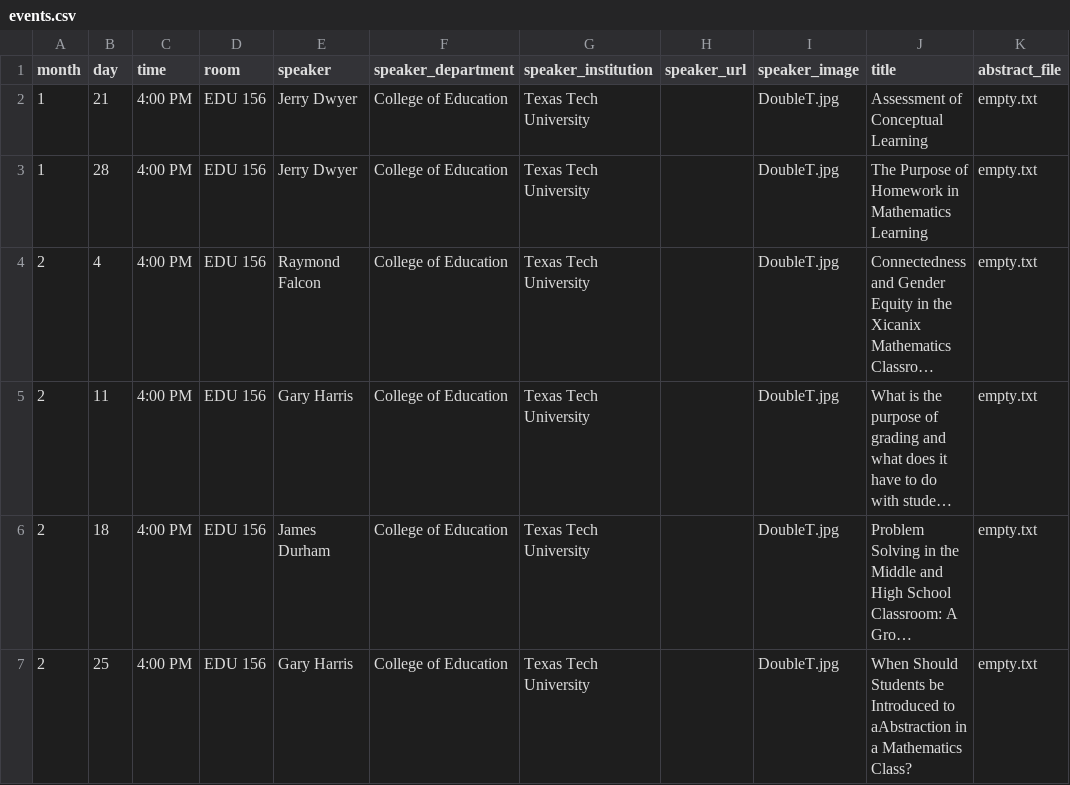
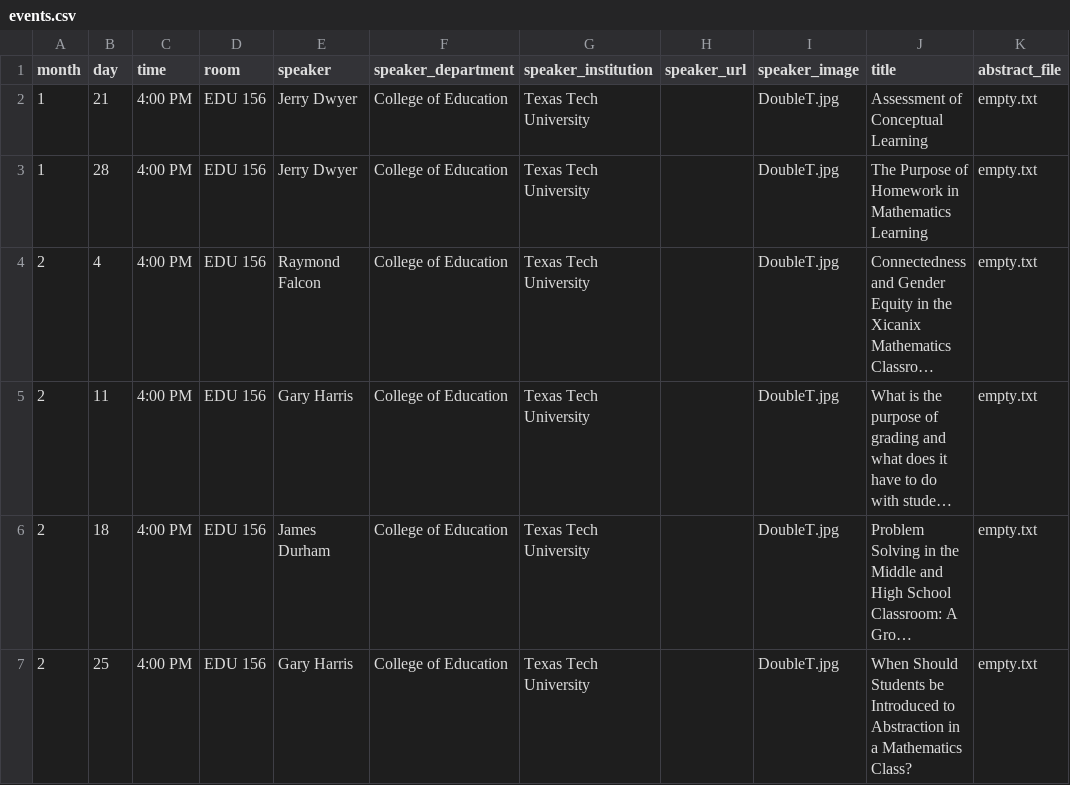
Before and after one commit to giorgiobornia/ttu_math_events, a CSV file: seminars/math_ed/2020/spring/events.csv, drawn as a sheet; long unchanged cells end in …; the diff names each change by its address in the sheet, - before the commit and + after, or states it on an @@ line.

Commit message:
Little fix

```diff
--- a/seminars/math_ed/2020/spring/events.csv
+++ b/seminars/math_ed/2020/spring/events.csv
-J7 (title): …Introduced to aAbstraction in a…
+J7 (title): …Introduced to Abstraction in a…
```
